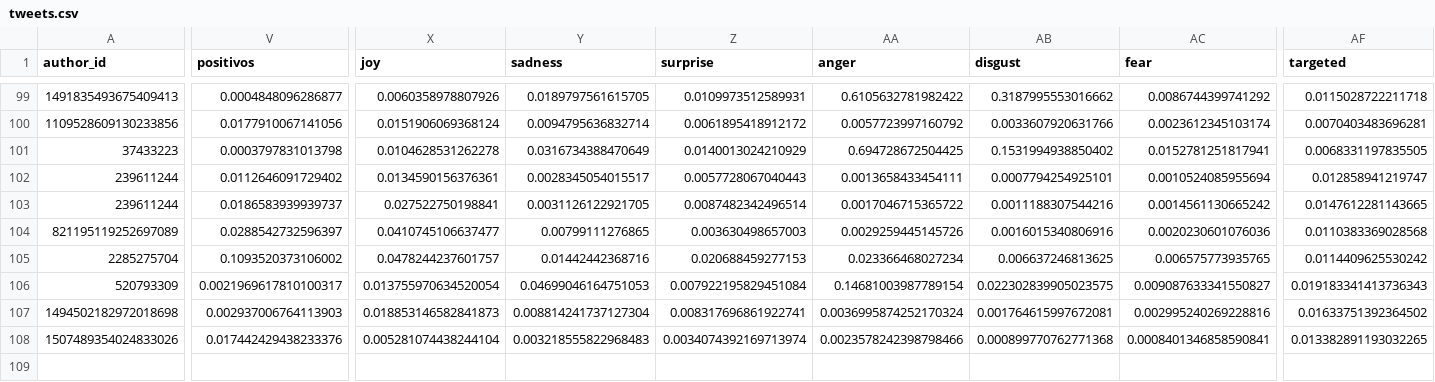
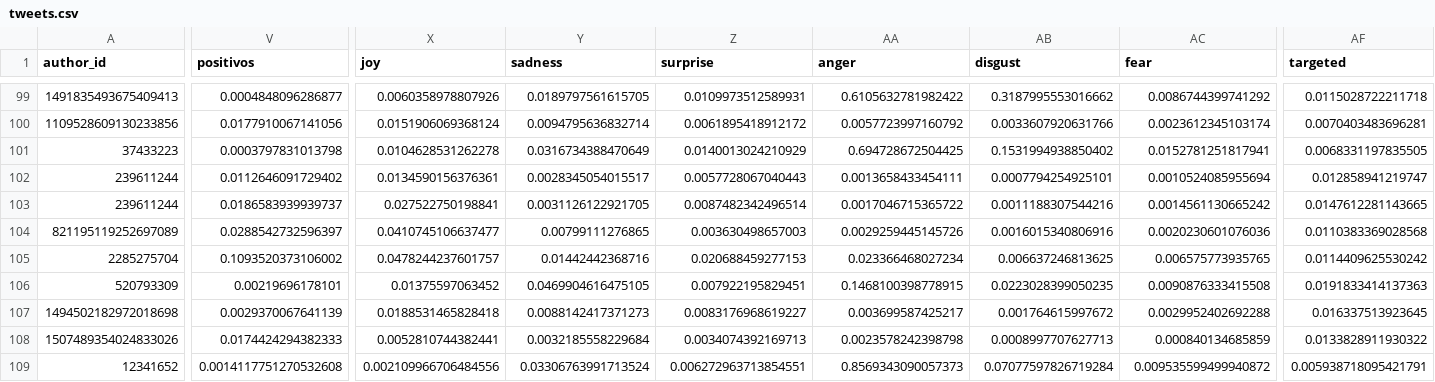
Before and after one commit to sebasur90/tweets_credicoop, a CSV file: tweets_historicos/tweets.csv, drawn as a sheet; only a part is shown, gaps mark what is left out; rows hold the shown columns only; the diff covers the shown part only; the diff names each change by its address in the sheet, - before the commit and + after, or states it on an @@ line.

Commit message:
actualizando twitts

```diff
--- a/tweets_historicos/tweets.csv
+++ b/tweets_historicos/tweets.csv
-V106 (positivos): 0.0021969617810100317
+V106 (positivos): 0.00219696178101
-X106 (joy): 0.013755970634520054
+X106 (joy): 0.01375597063452
-Y106 (sadness): 0.04699046164751053
+Y106 (sadness): 0.0469904616475105
-Z106 (surprise): 0.007922195829451084
+Z106 (surprise): 0.007922195829451
-AA106 (anger): 0.14681003987789154
+AA106 (anger): 0.1468100398778915
-AB106 (disgust): 0.022302839905023575
+AB106 (disgust): 0.0223028399050235
-AC106 (fear): 0.009087633341550827
+AC106 (fear): 0.0090876333415508
-AF106 (targeted): 0.019183341413736343
+AF106 (targeted): 0.0191833414137363
-V107 (positivos): 0.002937006764113903
+V107 (positivos): 0.0029370067641139
-X107 (joy): 0.018853146582841873
+X107 (joy): 0.0188531465828418
-Y107 (sadness): 0.008814241737127304
+Y107 (sadness): 0.0088142417371273
-Z107 (surprise): 0.008317696861922741
+Z107 (surprise): 0.0083176968619227
-AA107 (anger): 0.0036995874252170324
+AA107 (anger): 0.003699587425217
-AB107 (disgust): 0.001764615997672081
+AB107 (disgust): 0.001764615997672
-AC107 (fear): 0.002995240269228816
+AC107 (fear): 0.0029952402692288
-AF107 (targeted): 0.01633751392364502
+AF107 (targeted): 0.016337513923645
-V108 (positivos): 0.017442429438233376
+V108 (positivos): 0.0174424294382333
-X108 (joy): 0.005281074438244104
+X108 (joy): 0.0052810744382441
-Y108 (sadness): 0.003218555822968483
+Y108 (sadness): 0.0032185558229684
-Z108 (surprise): 0.0034074392169713974
+Z108 (surprise): 0.0034074392169713
-AA108 (anger): 0.0023578242398798466
+AA108 (anger): 0.0023578242398798
-AB108 (disgust): 0.000899770762771368
+AB108 (disgust): 0.0008997707627713
-AC108 (fear): 0.0008401346858590841
+AC108 (fear): 0.000840134685859
-AF108 (targeted): 0.013382891193032265
+AF108 (targeted): 0.0133828911930322
+row 109: 12341652 | 0.0014117751270532608 | 0.002109966706484556 | 0.03306763991713524 | 0.006272963713854551 | 0.8569343090057373 | 0.07077597826719284 | 0.009535599499940872 | 0.005938718095421791
```
Also changed, not shown: 3 added rows and 7 edited cells elsewhere in this file.
